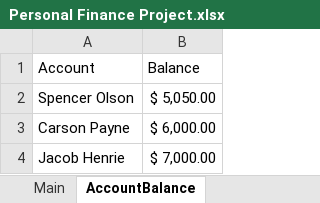
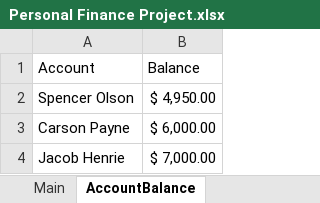
Before and after one commit to Jojocrazy-byui/cse111_final_project, an Excel workbook: Personal Finance Project.xlsx, sheet AccountBalance, drawn as a sheet; values as stored, in another font and other column widths than the file's, no borders; the diff names each change by its address in the sheet, - before the commit and + after, or states it on an @@ line.

Commit message:
Add files via upload

```diff
--- a/Personal Finance Project.xlsx (sheet AccountBalance)
+++ b/Personal Finance Project.xlsx (sheet AccountBalance)
-B2 (Balance): $ 5,050.00
+B2 (Balance): $ 4,950.00
```
Also changed, not shown: sheet Main.
